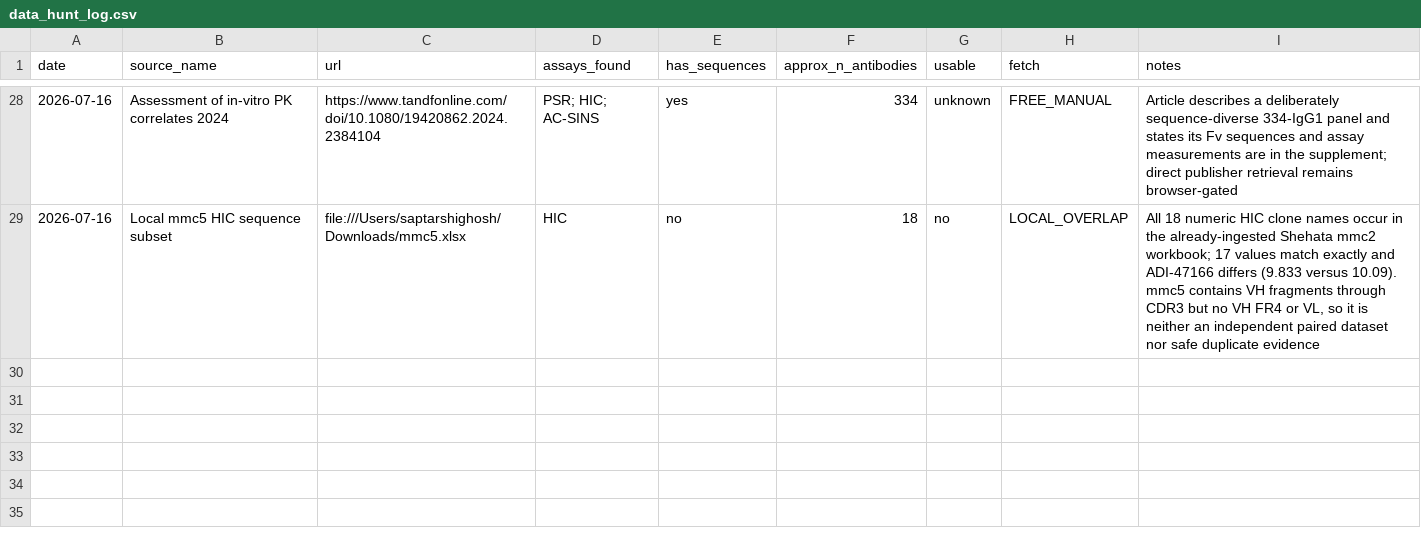
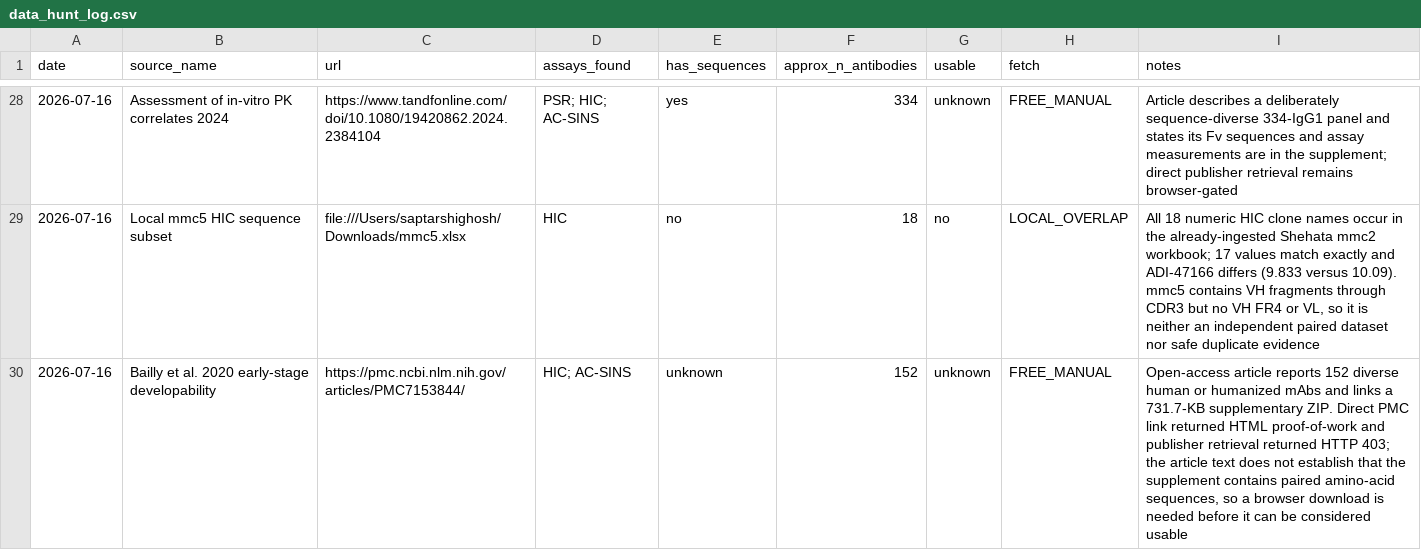
Before and after one commit to saptarshighosh10-oss/Biostuff, a CSV file: tools/data_hunt_log.csv, drawn as a sheet; only a part is shown, gaps mark what is left out.

Commit message:
queue early stage developability supplement

```diff
--- a/tools/data_hunt_log.csv
+++ b/tools/data_hunt_log.csv
@@ -29 +29,2 @@ date,source_name,url,assays_found,has_sequences,approx_n_antibodies,usable,fetch
 2026-07-16,Local mmc5 HIC sequence subset,file:///Users/saptarshighosh/Downloads/mmc5.xlsx,HIC,no,18,no,LOCAL_OVERLAP,"All 18 numeric HIC clone names occur in the already-ingested Shehata mmc2 workbook; 17 values match exactly and ADI-47166 differs (9.833 versus 10.09). mmc5 contains VH fragments through CDR3 but no VH FR4 or VL, so it is neither an independent paired dataset nor safe duplicate evidence"
+2026-07-16,Bailly et al. 2020 early-stage developability,https://pmc.ncbi.nlm.nih.gov/articles/PMC7153844/,"HIC; AC-SINS",unknown,152,unknown,FREE_MANUAL,"Open-access article reports 152 diverse human or humanized mAbs and links a 731.7-KB supplementary ZIP. Direct PMC link returned HTML proof-of-work and publisher retrieval returned HTTP 403; the article text does not establish that the supplement contains paired amino-acid sequences, so a browser download is needed before it can be considered usable"
```
Also changed, not shown: tools/human_queue.csv, 1 other file.
